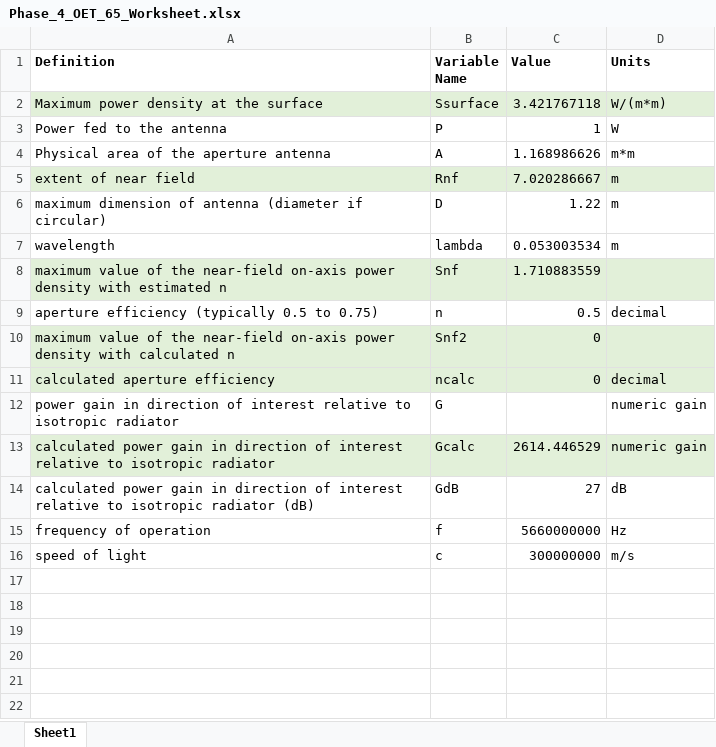
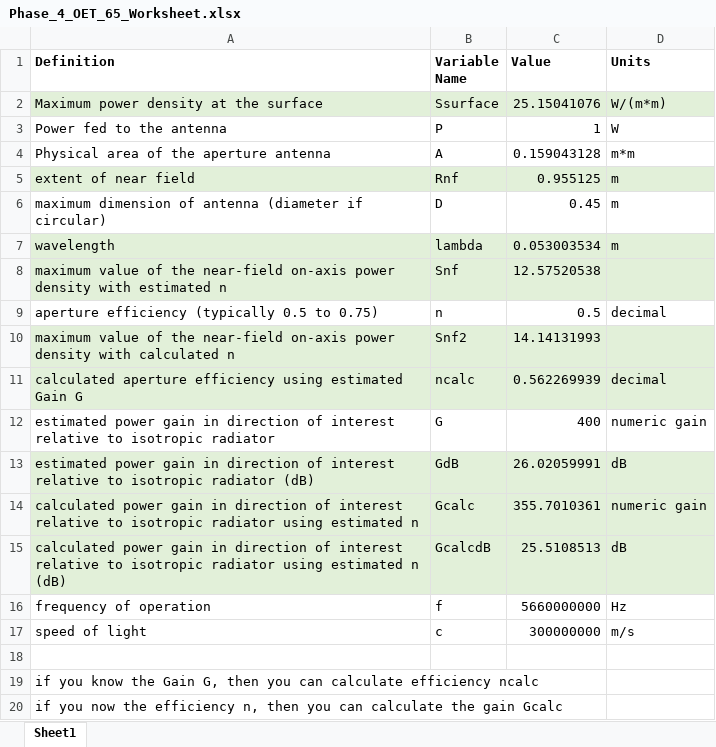
Before and after one commit to OpenResearchInstitute/documents, an Excel workbook: Engineering/Requirements/untitled folder/Phase_4_OET_65_Worksheet.xlsx, sheet Sheet1, drawn as a sheet; values as stored, in another font and other column widths than the file's, no borders; removed rows and columns are numbered as before the commit, all else as after; the diff names each change by its address in the sheet, - before the commit and + after, or states it on an @@ line.

Commit message:
tightened up ncalc vs n, and Gcalc vs G

```diff
--- a/Engineering/Requirements/untitled folder/Phase_4_OET_65_Worksheet.xlsx (sheet Sheet1)
+++ b/Engineering/Requirements/untitled folder/Phase_4_OET_65_Worksheet.xlsx (sheet Sheet1)
-C2 (Value): 3.421767118
+C2 (Value): 25.15041076
-C4 (Value): 1.168986626
+C4 (Value): 0.159043128
-C5 (Value): 7.020286667
+C5 (Value): 0.955125
-C6 (Value): 1.22
+C6 (Value): 0.45
-A7:D7 fill: none
+A7:D7 fill: #E2F0D9
-C8 (Value): 1.710883559
+C8 (Value): 12.57520538
-C10 (Value): 0
+C10 (Value): 14.14131993
-A11 (Definition): calculated aperture efficiency
+A11 (Definition): calculated aperture efficiency using estimated Gain G
-C11 (Value): 0
+C11 (Value): 0.562269939
-A12 (Definition): power gain…
+A12 (Definition): estimated power gain…
-C12 (Value): (empty)
+C12 (Value): 400
+row 13: estimated power gain in direction of interest relative to isotropic radiator (dB) | GdB | 26.02059991 | dB
-A14 (Definition): …isotropic radiator
+A14 (Definition): …isotropic radiator using estimated n
-C14 (Value): 2614.446529
+C14 (Value): 355.7010361
-row 14: calculated power gain in direction of interest relative to isotropic radiator (dB) | GdB | 27 | dB
+row 15: calculated power gain in direction of interest relative to isotropic radiator using estimated n (dB) | GcalcdB | 25.5108513 | dB
+row 18: (empty)
+row 19: if you know the Gain G, then you can calculate efficiency ncalc
+row 20: if you now the efficiency n, then you can calculate the gain Gcalc
```
Also changed, not shown: formulas that keep their value.
